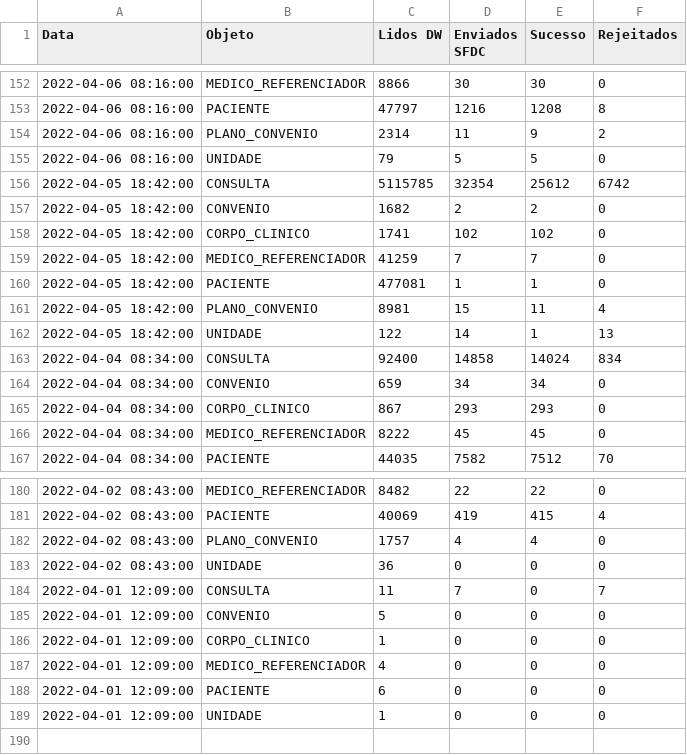
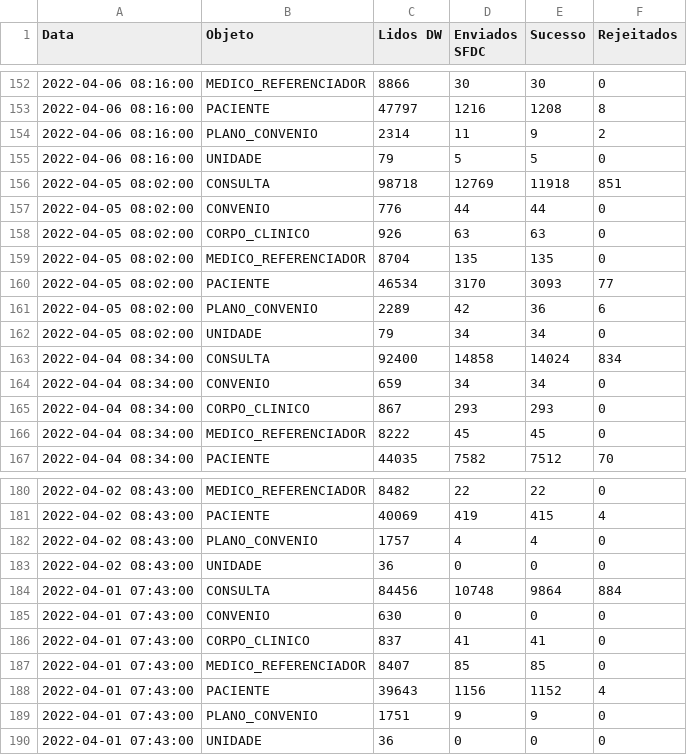
Before and after one commit to atracloud-atra/RELAT_INTEGR, a CSV file: estatisticas_DW.csv, drawn as a sheet; only a part is shown, gaps mark what is left out; the diff covers the shown part only.

```diff
--- a/estatisticas_DW.csv
+++ b/estatisticas_DW.csv
@@ -155,9 +155,9 @@ Data,Objeto,Lidos DW,Enviados SFDC,Sucesso,Rejeitados
 2022-04-06 08:16:00,UNIDADE, 79, 5, 5, 0
-2022-04-05 18:42:00,CONSULTA, 5115785, 32354, 25612, 6742
-2022-04-05 18:42:00,CONVENIO, 1682, 2, 2, 0
-2022-04-05 18:42:00,CORPO_CLINICO, 1741, 102, 102, 0
-2022-04-05 18:42:00,MEDICO_REFERENCIADOR, 41259, 7, 7, 0
-2022-04-05 18:42:00,PACIENTE, 477081, 1, 1, 0
-2022-04-05 18:42:00,PLANO_CONVENIO, 8981, 15, 11, 4
-2022-04-05 18:42:00,UNIDADE, 122, 14, 1, 13
+2022-04-05 08:02:00,CONSULTA, 98718, 12769, 11918, 851
+2022-04-05 08:02:00,CONVENIO, 776, 44, 44, 0
+2022-04-05 08:02:00,CORPO_CLINICO, 926, 63, 63, 0
+2022-04-05 08:02:00,MEDICO_REFERENCIADOR, 8704, 135, 135, 0
+2022-04-05 08:02:00,PACIENTE, 46534, 3170, 3093, 77
+2022-04-05 08:02:00,PLANO_CONVENIO, 2289, 42, 36, 6
+2022-04-05 08:02:00,UNIDADE, 79, 34, 34, 0
 2022-04-04 08:34:00,CONSULTA, 92400, 14858, 14024, 834
@@ -183,7 +183,8 @@ Data,Objeto,Lidos DW,Enviados SFDC,Sucesso,Rejeitados
 2022-04-02 08:43:00,UNIDADE, 36, 0, 0, 0
-2022-04-01 12:09:00,CONSULTA, 11, 7, 0, 7
-2022-04-01 12:09:00,CONVENIO, 5, 0, 0, 0
-2022-04-01 12:09:00,CORPO_CLINICO, 1, 0, 0, 0
-2022-04-01 12:09:00,MEDICO_REFERENCIADOR, 4, 0, 0, 0
-2022-04-01 12:09:00,PACIENTE, 6, 0, 0, 0
-2022-04-01 12:09:00,UNIDADE, 1, 0, 0, 0
+2022-04-01 07:43:00,CONSULTA, 84456, 10748, 9864, 884
+2022-04-01 07:43:00,CONVENIO, 630, 0, 0, 0
+2022-04-01 07:43:00,CORPO_CLINICO, 837, 41, 41, 0
+2022-04-01 07:43:00,MEDICO_REFERENCIADOR, 8407, 85, 85, 0
+2022-04-01 07:43:00,PACIENTE, 39643, 1156, 1152, 4
+2022-04-01 07:43:00,PLANO_CONVENIO, 1751, 9, 9, 0
+2022-04-01 07:43:00,UNIDADE, 36, 0, 0, 0
```
Also changed, not shown: 1 added row, 1 removed row and 14 edited cells elsewhere in this file, 1 other file.
